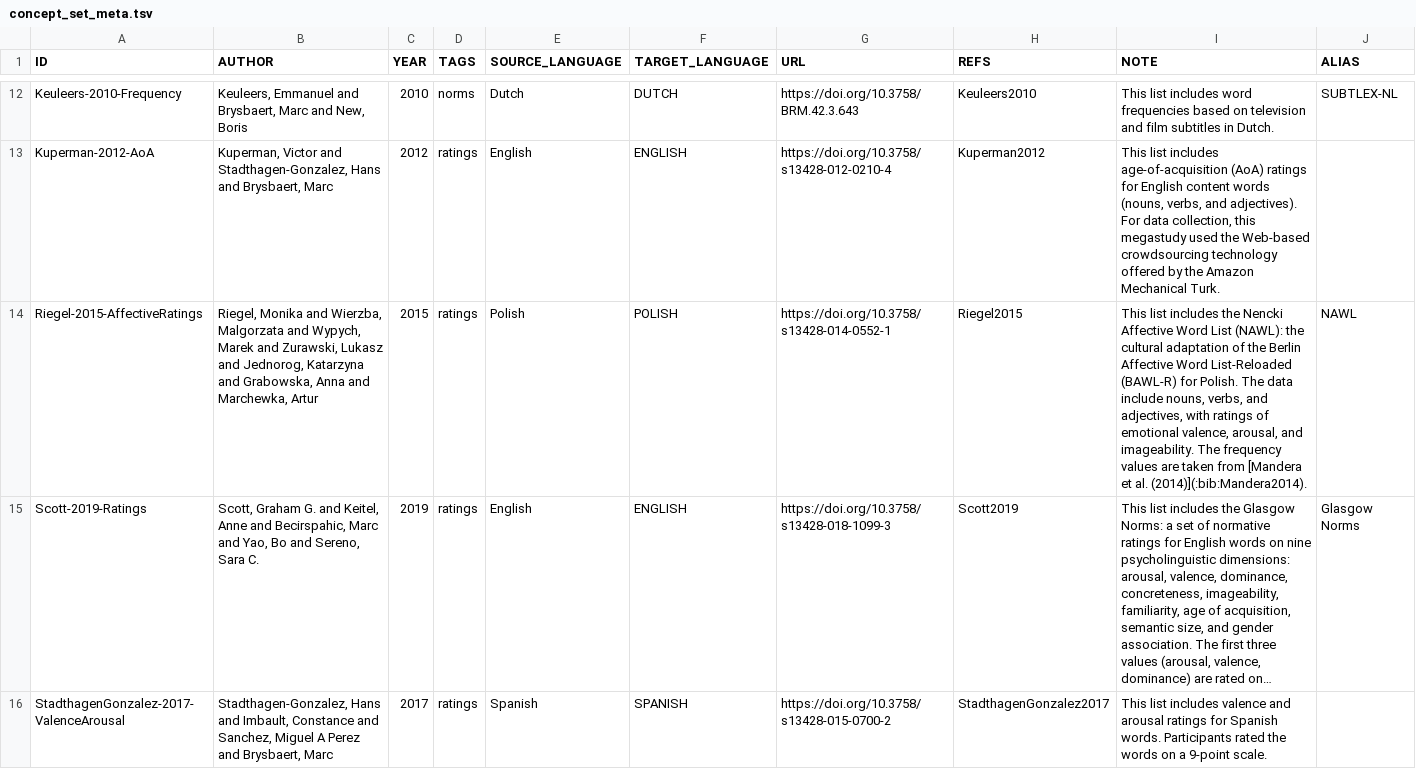
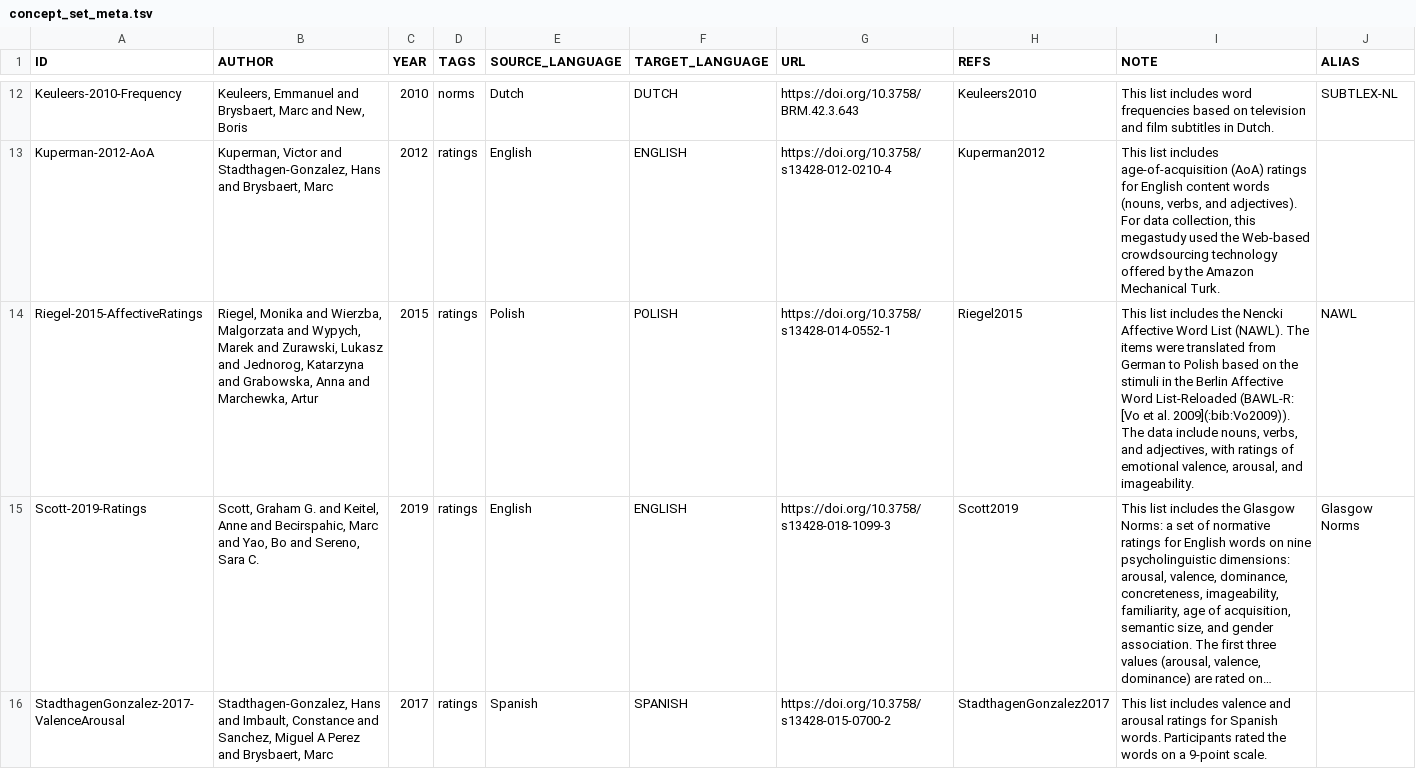
Before and after one commit to concepticon/norare-data, a TSV file: concept_set_meta.tsv, drawn as a sheet; only a part is shown, gaps mark what is left out; long unchanged cells end in …; the diff names each change by its address in the sheet, - before the commit and + after, or states it on an @@ line.

```diff
--- a/concept_set_meta.tsv
+++ b/concept_set_meta.tsv
-I14 (NOTE): …Word List (NAWL): the cultural adaptation of the Berlin Affective Word List-Reloaded (BAWL-R) for Polish. The data include nouns, verbs, and adjectives, with ratings of emotional valence, arousal, and imageability. The frequency values are taken from [Mandera et al. (2014)](:bib:Mandera2014).
+I14 (NOTE): …Word List (NAWL). The items were translated from German to Polish based on the stimuli in the Berlin Affective Word List-Reloaded (BAWL-R: [Vo et al. 2009](:bib:Vo2009)). The data include nouns, verbs, and adjectives, with ratings of emotional valence, arousal, and imageability.
```
Also changed, not shown: norare.tsv, 4 other files.
